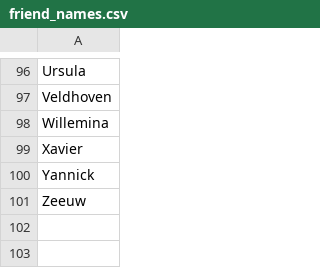
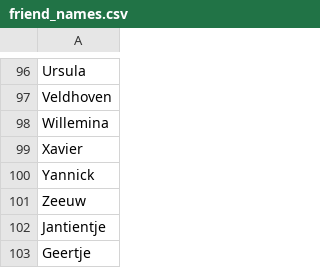
Before and after one commit to ohusq/Fake-Alias, a CSV file: friend_names.csv, drawn as a sheet; only a part is shown, gaps mark what is left out.

Commit message:
Verifying commits with SSH from now on, added some names to test it.

```diff
--- a/friend_names.csv
+++ b/friend_names.csv
@@ -101 +101,3 @@ Yannick
 Zeeuw
+Jantientje
+Geertje
```
